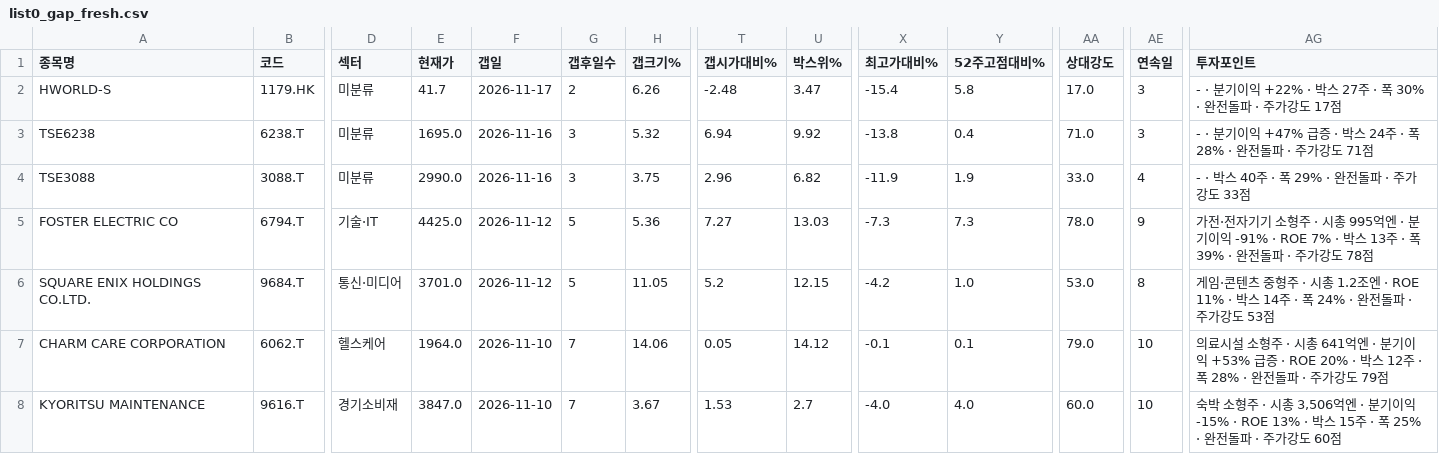
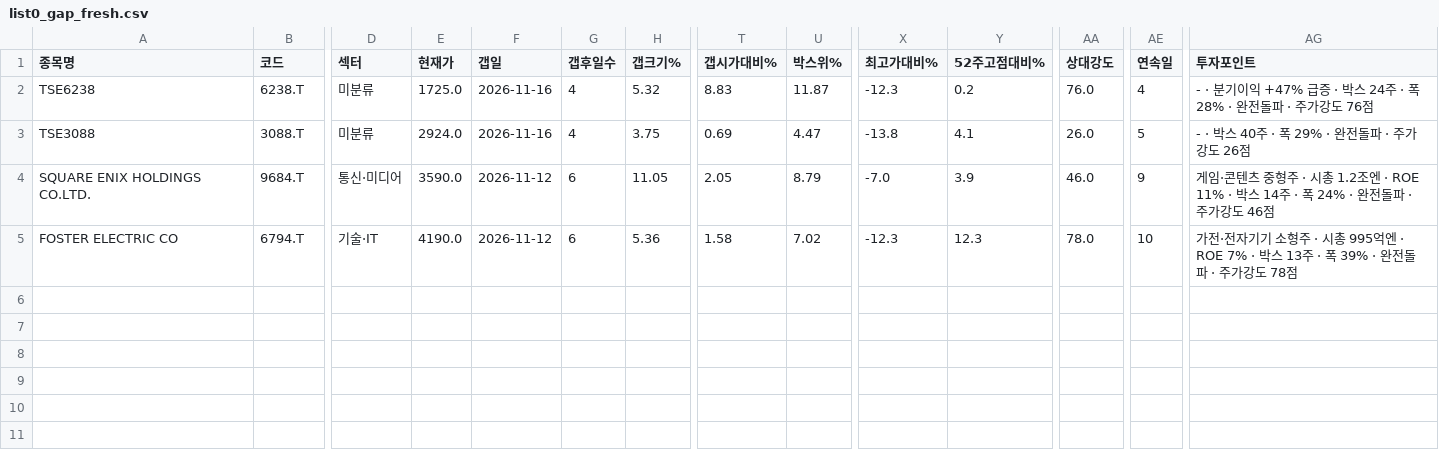
Before and after one commit to chkchp0702-spec/Gap, a CSV file: results/list0_gap_fresh.csv, drawn as a sheet; only a part is shown, gaps mark what is left out; removed rows and columns are numbered as before the commit, all else as after; rows hold the shown columns only; the diff names each change by its address in the sheet, - before the commit and + after, or states it on an @@ line.

```diff
--- a/results/list0_gap_fresh.csv
+++ b/results/list0_gap_fresh.csv
-row 2: HWORLD-S | 1179.HK | 미분류 | 41.7 | 2026-11-17 | 2 | 6.26 | -2.48 | 3.47 | -15.4 | 5.8 | 17.0 | 3 | - · 분기이익 +22% · 박스 27주 · 폭 30% · 완전돌파 · 주가강도 17점
-E2 (현재가): 1695.0
+E2 (현재가): 1725.0
-G2:G3 (갭후일수): 3
+G2:G3 (갭후일수): 4
-T2 (갭시가대비%): 6.94
+T2 (갭시가대비%): 8.83
-U2 (박스위%): 9.92
+U2 (박스위%): 11.87
-X2 (최고가대비%): -13.8
+X2 (최고가대비%): -12.3
-Y2 (52주고점대비%): 0.4
+Y2 (52주고점대비%): 0.2
-AA2 (상대강도): 71.0
+AA2 (상대강도): 76.0
-AE2 (연속일): 3
+AE2 (연속일): 4
-AG2 (투자포인트): …가강도 71점
+AG2 (투자포인트): …가강도 76점
-E3 (현재가): 2990.0
+E3 (현재가): 2924.0
-T3 (갭시가대비%): 2.96
+T3 (갭시가대비%): 0.69
-U3 (박스위%): 6.82
+U3 (박스위%): 4.47
-X3 (최고가대비%): -11.9
+X3 (최고가대비%): -13.8
-Y3 (52주고점대비%): 1.9
+Y3 (52주고점대비%): 4.1
-AA3 (상대강도): 33.0
+AA3 (상대강도): 26.0
-AE3 (연속일): 4
+AE3 (연속일): 5
-AG3 (투자포인트): - · 박스 40주 · 폭 29% · 완전돌파 · 주가강도 33점
+AG3 (투자포인트): - · 박스 40주 · 폭 29% · 완전돌파 · 주가강도 26점
-row 5: FOSTER ELECTRIC CO | 6794.T | 기술·IT | 4425.0 | 2026-11-12 | 5 | 5.36 | 7.27 | 13.03 | -7.3 | 7.3 | 78.0 | 9 | 가전·전자기기 소형주 · 시총 995억엔 · 분기이익 -91% · ROE 7% · 박스 13주 · 폭 39% · 완전돌파 · 주가강도 78점
-E4 (현재가): 3701.0
+E4 (현재가): 3590.0
-G4 (갭후일수): 5
+G4 (갭후일수): 6
-T4 (갭시가대비%): 5.2
+T4 (갭시가대비%): 2.05
-U4 (박스위%): 12.15
+U4 (박스위%): 8.79
-X4 (최고가대비%): -4.2
+X4 (최고가대비%): -7.0
-Y4 (52주고점대비%): 1.0
+Y4 (52주고점대비%): 3.9
-AA4 (상대강도): 53.0
+AA4 (상대강도): 46.0
-AE4 (연속일): 8
+AE4 (연속일): 9
-AG4 (투자포인트): …가강도 53점
+AG4 (투자포인트): …가강도 46점
-row 7: CHARM CARE CORPORATION | 6062.T | 헬스케어 | 1964.0 | 2026-11-10 | 7 | 14.06 | 0.05 | 14.12 | -0.1 | 0.1 | 79.0 | 10 | 의료시설 소형주 · 시총 641억엔 · 분기이익 +53% 급증 · ROE 20% · 박스 12주 · 폭 28% · 완전돌파 · 주가강도 79점
-row 8: KYORITSU MAINTENANCE | 9616.T | 경기소비재 | 3847.0 | 2026-11-10 | 7 | 3.67 | 1.53 | 2.7 | -4.0 | 4.0 | 60.0 | 10 | 숙박 소형주 · 시총 3,506억엔 · 분기이익 -15% · ROE 13% · 박스 15주 · 폭 25% · 완전돌파 · 주가강도 60점
+row 5: FOSTER ELECTRIC CO | 6794.T | 기술·IT | 4190.0 | 2026-11-12 | 6 | 5.36 | 1.58 | 7.02 | -12.3 | 12.3 | 78.0 | 10 | 가전·전자기기 소형주 · 시총 995억엔 · ROE 7% · 박스 13주 · 폭 39% · 완전돌파 · 주가강도 78점
```
Also changed, not shown: results/list2_canslim_gap.csv, 9 other files.
